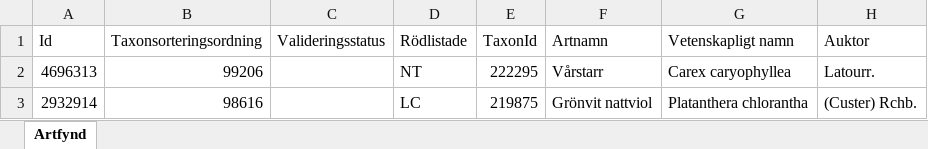
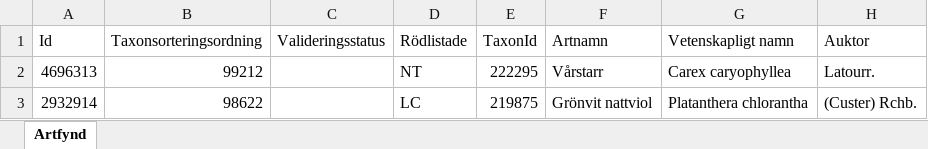
Before and after one commit to klasma/Logging_1497, an Excel workbook: artfynd/A 13199-2021 artfynd.xlsx, sheet Artfynd, drawn as a sheet; only a part is shown; values as stored, in another font and other column widths than the file's, no borders; the diff names each change by its address in the sheet, - before the commit and + after, or states it on an @@ line.

```diff
--- a/artfynd/A 13199-2021 artfynd.xlsx (sheet Artfynd)
+++ b/artfynd/A 13199-2021 artfynd.xlsx (sheet Artfynd)
-B2 (Taxonsorteringsordning): 99206
+B2 (Taxonsorteringsordning): 99212
-B3 (Taxonsorteringsordning): 98616
+B3 (Taxonsorteringsordning): 98622
```
Also changed, not shown: artfynd/A 10014-2025 artfynd.xlsx, artfynd/A 26270-2024 artfynd.xlsx, 24 other files.
